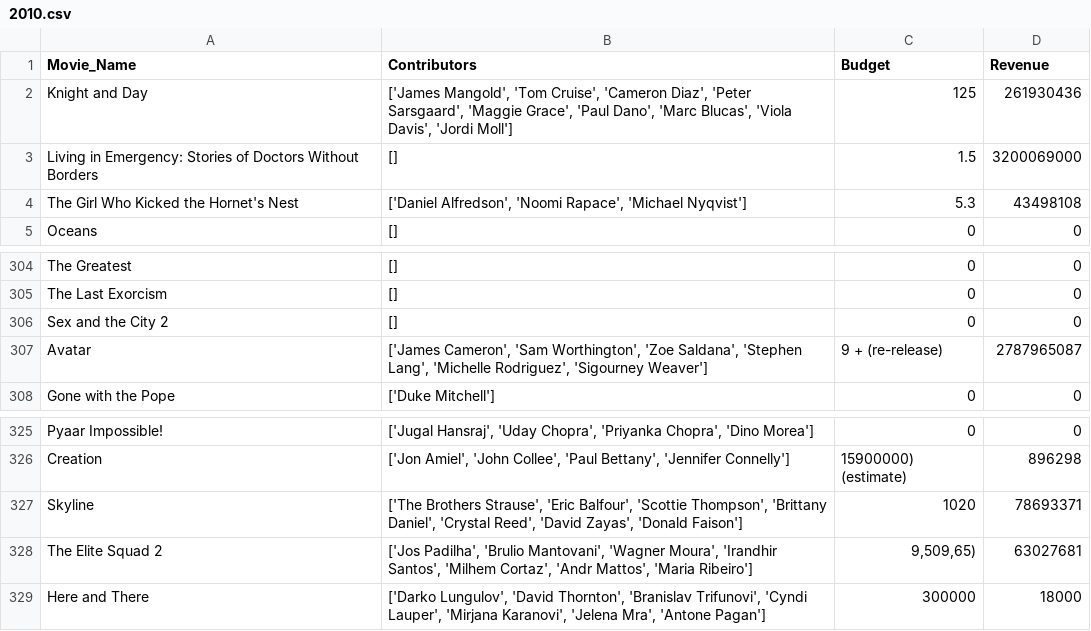
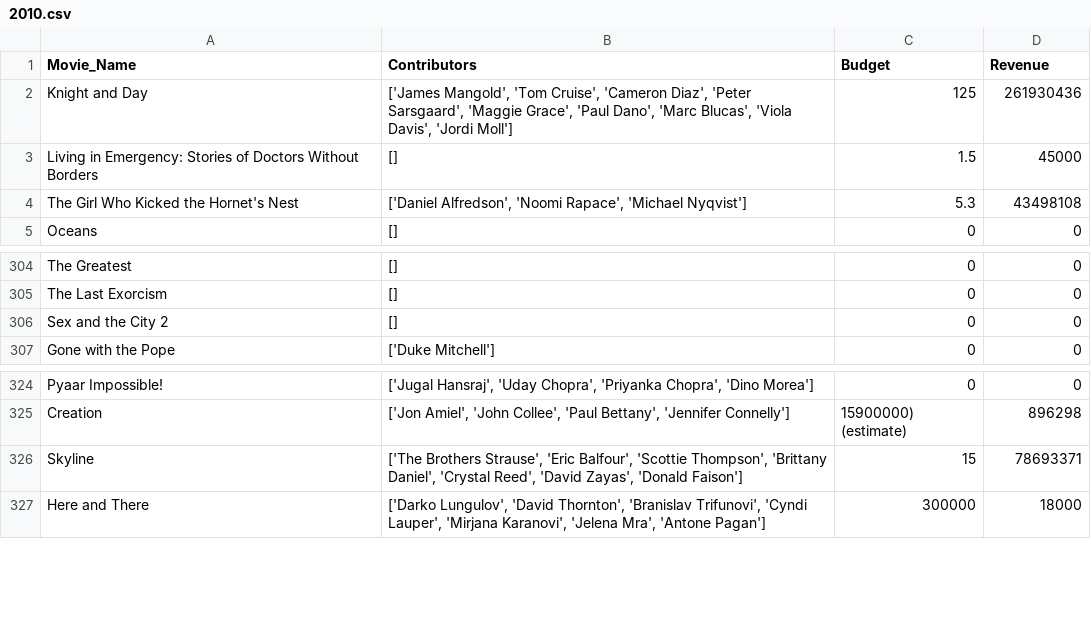
Before and after one commit to moontails/PROM, a CSV file: data/movie_data/2010.csv, drawn as a sheet; only a part is shown, gaps mark what is left out.

Commit message:
cleansing the data

```diff
--- a/data/movie_data/2010.csv
+++ b/data/movie_data/2010.csv
@@ -2,3 +2,3 @@ Movie_Name,Contributors,Budget,Revenue
 Knight and Day,"['James Mangold', 'Tom Cruise', 'Cameron Diaz', 'Peter Sarsgaard', 'Maggie Grace', 'Paul Dano', 'Marc Blucas', 'Viola Davis', 'Jordi Moll']",125,261930436
-Living in Emergency: Stories of Doctors Without Borders,[],1.5,3200069000
+Living in Emergency: Stories of Doctors Without Borders,[],1.5,45000
 The Girl Who Kicked the Hornet's Nest,"['Daniel Alfredson', 'Noomi Rapace', 'Michael Nyqvist']",5.3,43498108
@@ -306,3 +306,2 @@ The Last Exorcism,[],0,0
 Sex and the City 2,[],0,0
-Avatar,"['James Cameron', 'Sam Worthington', 'Zoe Saldana', 'Stephen Lang', 'Michelle Rodriguez', 'Sigourney Weaver']",9 + (re-release),2787965087
 Gone with the Pope,['Duke Mitchell'],0,0
@@ -326,4 +325,3 @@ Pyaar Impossible!,"['Jugal Hansraj', 'Uday Chopra', 'Priyanka Chopra', 'Dino Mor
 Creation,"['Jon Amiel', 'John Collee', 'Paul Bettany', 'Jennifer Connelly']",15900000) (estimate),896298
-Skyline,"['The Brothers Strause', 'Eric Balfour', 'Scottie Thompson', 'Brittany Daniel', 'Crystal Reed', 'David Zayas', 'Donald Faison']",1020,78693371
-The Elite Squad 2,"['Jos Padilha', 'Brulio Mantovani', 'Wagner Moura', 'Irandhir Santos', 'Milhem Cortaz', 'Andr Mattos', 'Maria Ribeiro']","9,509,65)",63027681
+Skyline,"['The Brothers Strause', 'Eric Balfour', 'Scottie Thompson', 'Brittany Daniel', 'Crystal Reed', 'David Zayas', 'Donald Faison']",15,78693371
 Here and There,"['Darko Lungulov', 'David Thornton', 'Branislav Trifunovi', 'Cyndi Lauper', 'Mirjana Karanovi', 'Jelena Mra', 'Antone Pagan']",300000,18000
```
Also changed, not shown: data/final_data.csv, data/movie_data/1991.csv, 9 other files.
